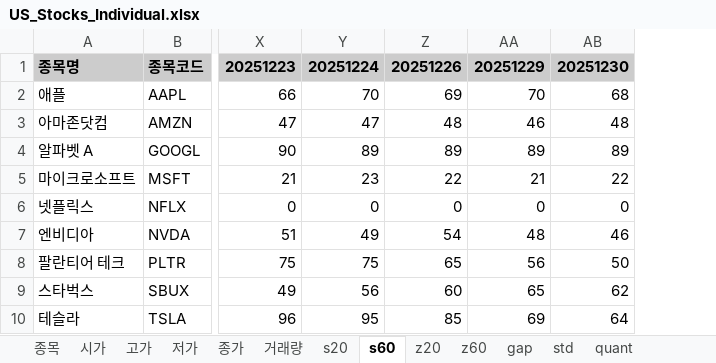
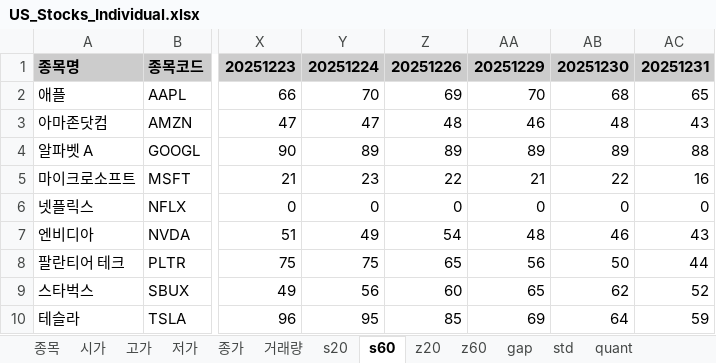
Before and after one commit to alicia-eunsil/all-in-one-daily-stock, an Excel workbook: US_Stocks_Individual.xlsx, sheet s60, drawn as a sheet; only a part is shown, gaps mark what is left out; values as stored, in another font and other column widths than the file's, no borders; the diff names each change by its address in the sheet, - before the commit and + after, or states it on an @@ line.

```diff
--- a/US_Stocks_Individual.xlsx (sheet s60)
+++ b/US_Stocks_Individual.xlsx (sheet s60)
+column AC, rows 1-10: 20251231 | 65 | 43 | 88 | 16 | 0 | 43 | 44 | 52 | 59
```
Also changed, not shown: sheet z60, sheet quant, sheet s20, sheet z20, sheet gap, sheet std, 5 more sheets, KR_Stocks_ETF.xlsx, US_Stocks_ETF.xlsx, 1 other file.
